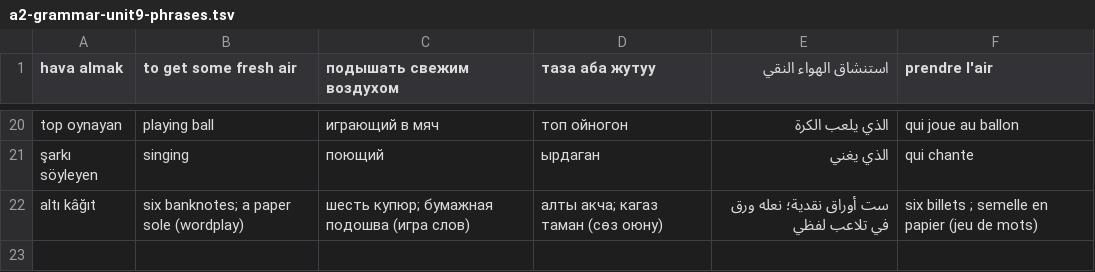
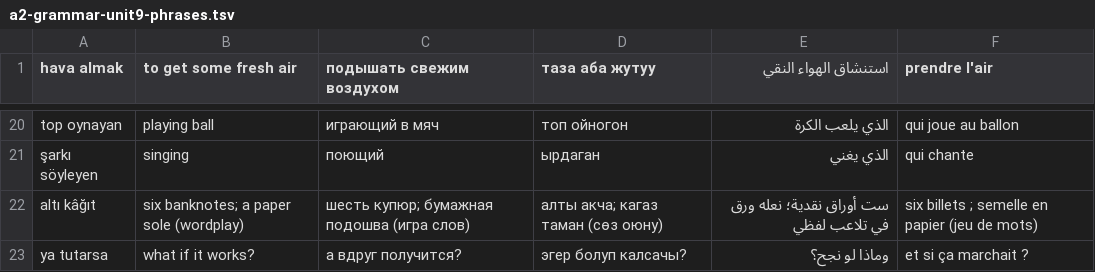
Before and after one commit to ravcu/turkce-akademi, a TSV file: tools/a2-grammar-unit9-phrases.tsv, drawn as a sheet; only a part is shown, gaps mark what is left out.

```diff
--- a/tools/a2-grammar-unit9-phrases.tsv
+++ b/tools/a2-grammar-unit9-phrases.tsv
@@ -22 +22,2 @@ top oynayan|playing ball|играющий в мяч|топ ойногон|الذ
 altı kâğıt|six banknotes; a paper sole (wordplay)|шесть купюр; бумажная подошва (игра слов)|алты акча; кагаз таман (сөз оюну)|ست أوراق نقدية؛ نعله ورق في تلاعب لفظي|six billets ; semelle en papier (jeu de mots)
+ya tutarsa|what if it works?|а вдруг получится?|эгер болуп калсачы?|وماذا لو نجح؟|et si ça marchait ?
```
Also changed, not shown: tools/a2-grammar-unit9-lexicon.tsv, 2 other files.
